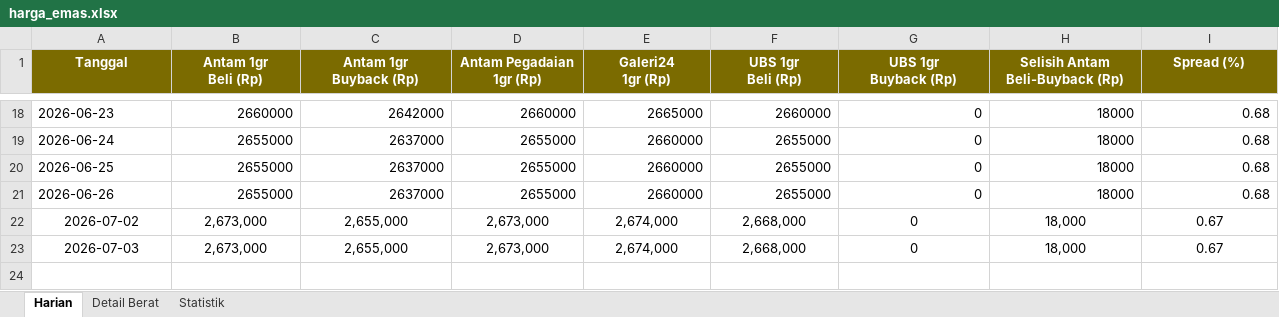
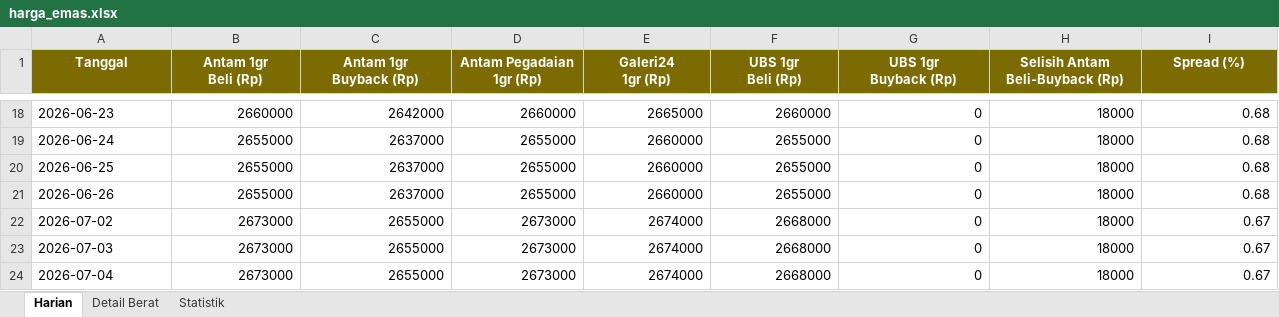
Before and after one commit to adiorany3/sembako-dashboard, an Excel workbook: data/harga_emas.xlsx, sheet Harian, drawn as a sheet; only a part is shown, gaps mark what is left out; values as stored, in another font and other column widths than the file's, no borders; the diff names each change by its address in the sheet, - before the commit and + after, or states it on an @@ line.

```diff
--- a/data/harga_emas.xlsx (sheet Harian)
+++ b/data/harga_emas.xlsx (sheet Harian)
-A22:A23 alignment: center
+A22:A23 alignment: left
-B22:B23 (Antam 1gr Beli (Rp)): 2,673,000
+B22:B23 (Antam 1gr Beli (Rp)): 2673000
-B22:I23 alignment: center
+B22:I23 alignment: right
-C22:C23 (Antam 1gr Buyback (Rp)): 2,655,000
+C22:C23 (Antam 1gr Buyback (Rp)): 2655000
-D22:D23 (Antam Pegadaian 1gr (Rp)): 2,673,000
+D22:D23 (Antam Pegadaian 1gr (Rp)): 2673000
-E22:E23 (Galeri24 1gr (Rp)): 2,674,000
+E22:E23 (Galeri24 1gr (Rp)): 2674000
-F22:F23 (UBS 1gr Beli (Rp)): 2,668,000
+F22:F23 (UBS 1gr Beli (Rp)): 2668000
-H22:H23 (Selisih Antam Beli-Buyback (Rp)): 18,000
+H22:H23 (Selisih Antam Beli-Buyback (Rp)): 18000
+row 24: 2026-07-04 | 2673000 | 2655000 | 2673000 | 2674000 | 2668000 | 0 | 18000 | 0.67
```
Also changed, not shown: sheet Detail Berat, data/harga_cpo.xlsx, data/harga_pertanian_ternak.xlsx, 26 other files.
